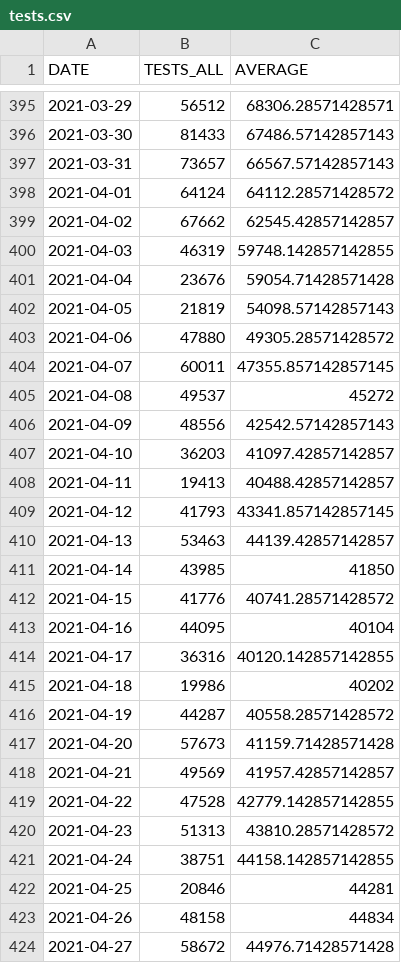
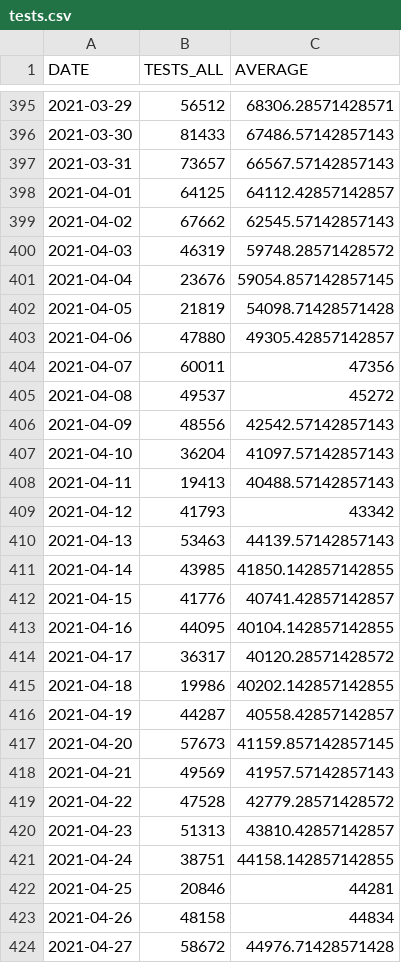
Before and after one commit to bmesuere/covid, a CSV file: data/tests.csv, drawn as a sheet; only a part is shown, gaps mark what is left out; the diff covers the shown part only.

```diff
--- a/data/tests.csv
+++ b/data/tests.csv
@@ -397,25 +397,25 @@
 "2021-03-31",73657,66567.57142857143
-"2021-04-01",64124,64112.28571428572
-"2021-04-02",67662,62545.42857142857
-"2021-04-03",46319,59748.142857142855
-"2021-04-04",23676,59054.71428571428
-"2021-04-05",21819,54098.57142857143
-"2021-04-06",47880,49305.28571428572
-"2021-04-07",60011,47355.857142857145
+"2021-04-01",64125,64112.42857142857
+"2021-04-02",67662,62545.57142857143
+"2021-04-03",46319,59748.28571428572
+"2021-04-04",23676,59054.857142857145
+"2021-04-05",21819,54098.71428571428
+"2021-04-06",47880,49305.42857142857
+"2021-04-07",60011,47356
 "2021-04-08",49537,45272
 "2021-04-09",48556,42542.57142857143
-"2021-04-10",36203,41097.42857142857
-"2021-04-11",19413,40488.42857142857
-"2021-04-12",41793,43341.857142857145
-"2021-04-13",53463,44139.42857142857
-"2021-04-14",43985,41850
-"2021-04-15",41776,40741.28571428572
-"2021-04-16",44095,40104
-"2021-04-17",36316,40120.142857142855
-"2021-04-18",19986,40202
-"2021-04-19",44287,40558.28571428572
-"2021-04-20",57673,41159.71428571428
-"2021-04-21",49569,41957.42857142857
-"2021-04-22",47528,42779.142857142855
-"2021-04-23",51313,43810.28571428572
+"2021-04-10",36204,41097.57142857143
+"2021-04-11",19413,40488.57142857143
+"2021-04-12",41793,43342
+"2021-04-13",53463,44139.57142857143
+"2021-04-14",43985,41850.142857142855
+"2021-04-15",41776,40741.42857142857
+"2021-04-16",44095,40104.142857142855
+"2021-04-17",36317,40120.28571428572
+"2021-04-18",19986,40202.142857142855
+"2021-04-19",44287,40558.42857142857
+"2021-04-20",57673,41159.857142857145
+"2021-04-21",49569,41957.57142857143
+"2021-04-22",47528,42779.28571428572
+"2021-04-23",51313,43810.42857142857
 "2021-04-24",38751,44158.142857142855
```
Also changed, not shown: 1 added row and 34 edited cells elsewhere in this file, data/cases.csv, data/deaths.csv, 1 other file.
